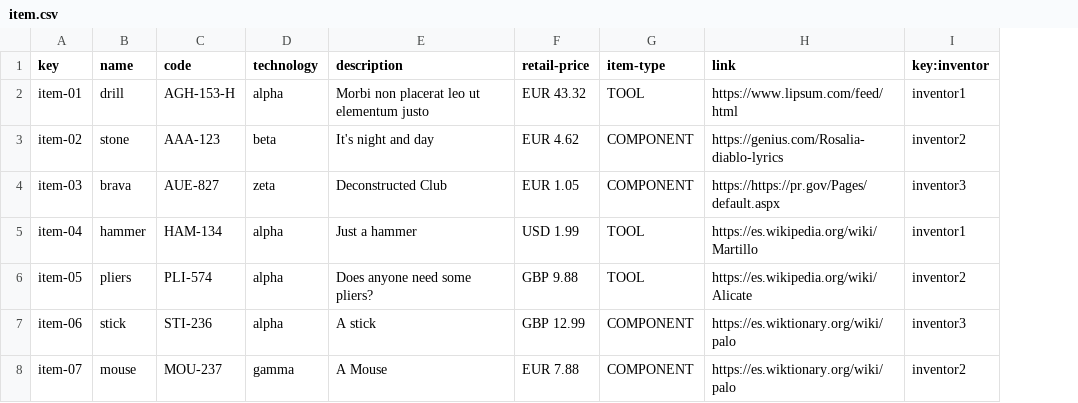
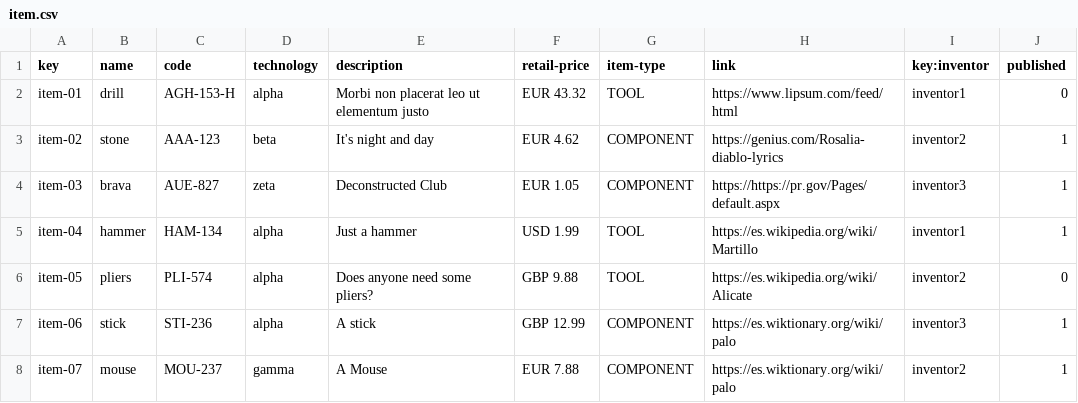
Before and after one commit to anac29/Acme-Toolkits, a CSV file: src/main/webapp/WEB-INF/resources/sample-data/item.csv, drawn as a sheet; the diff names each change by its address in the sheet, - before the commit and + after, or states it on an @@ line.

```diff
--- a/src/main/webapp/WEB-INF/resources/sample-data/item.csv
+++ b/src/main/webapp/WEB-INF/resources/sample-data/item.csv
+column J (published), rows 2-8: 0 | 1 | 1 | 1 | 0 | 1 | 1
```
Also changed, not shown: 9 other files.
